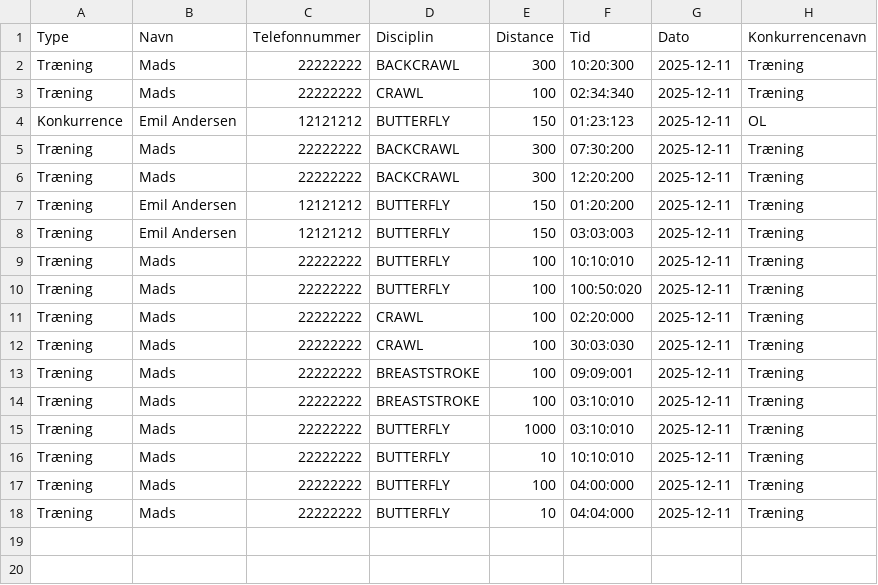
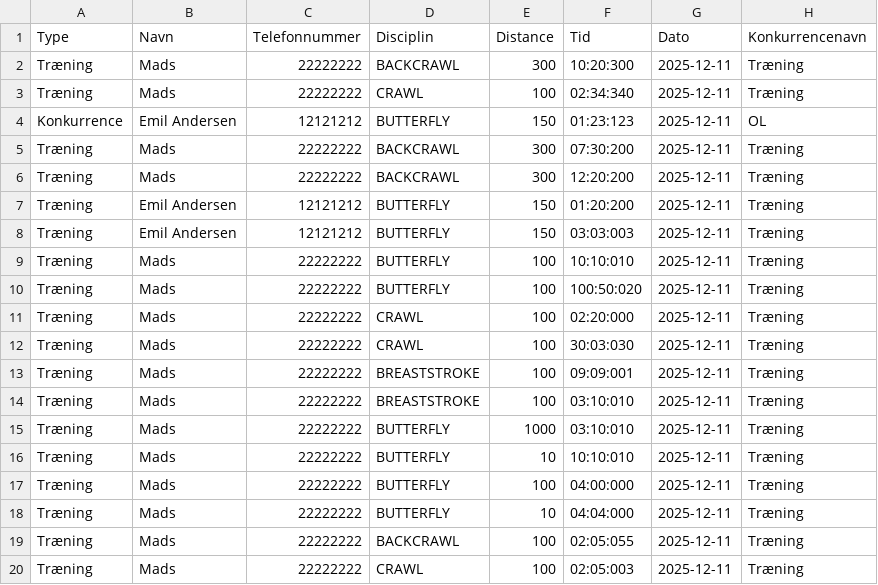
Before and after one commit to goegl/Delfinen-gruppe-2, a CSV file: Results.CSV, drawn as a sheet.

Commit message:
InputValidation on creating results

```diff
--- a/Results.CSV
+++ b/Results.CSV
@@ -18 +18,3 @@ Træning,Mads,22222222,BUTTERFLY,100,04:00:000,2025-12-11,Træning
 Træning,Mads,22222222,BUTTERFLY,10,04:04:000,2025-12-11,Træning
+Træning,Mads,22222222,BACKCRAWL,100,02:05:055,2025-12-11,Træning
+Træning,Mads,22222222,CRAWL,100,02:05:003,2025-12-11,Træning
```
Also changed, not shown: 1 other file.
